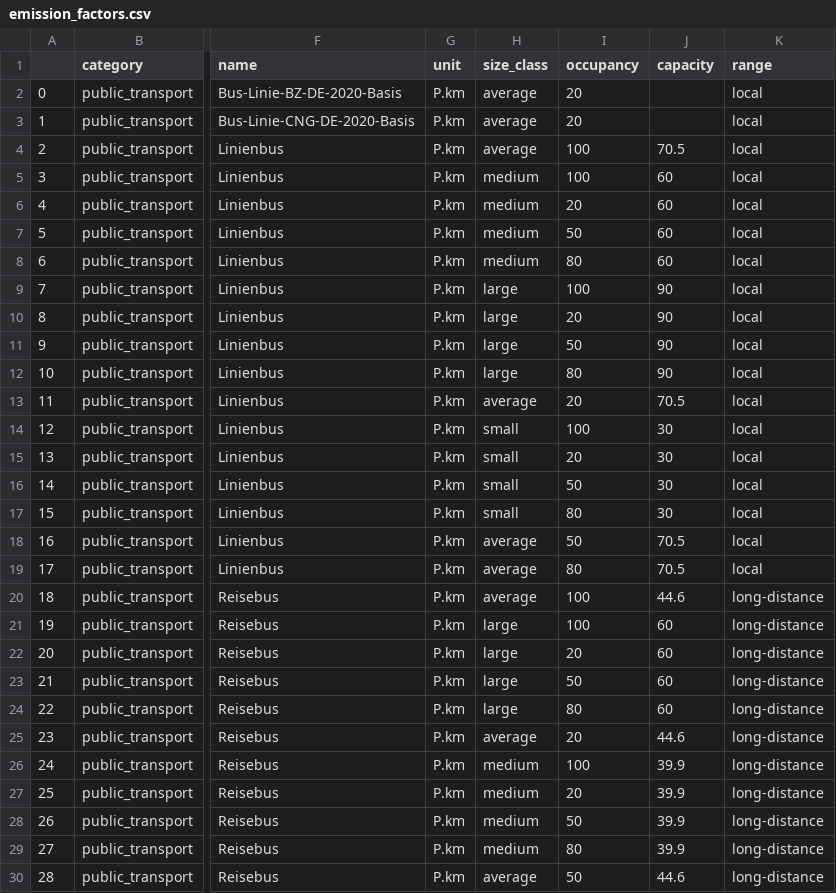
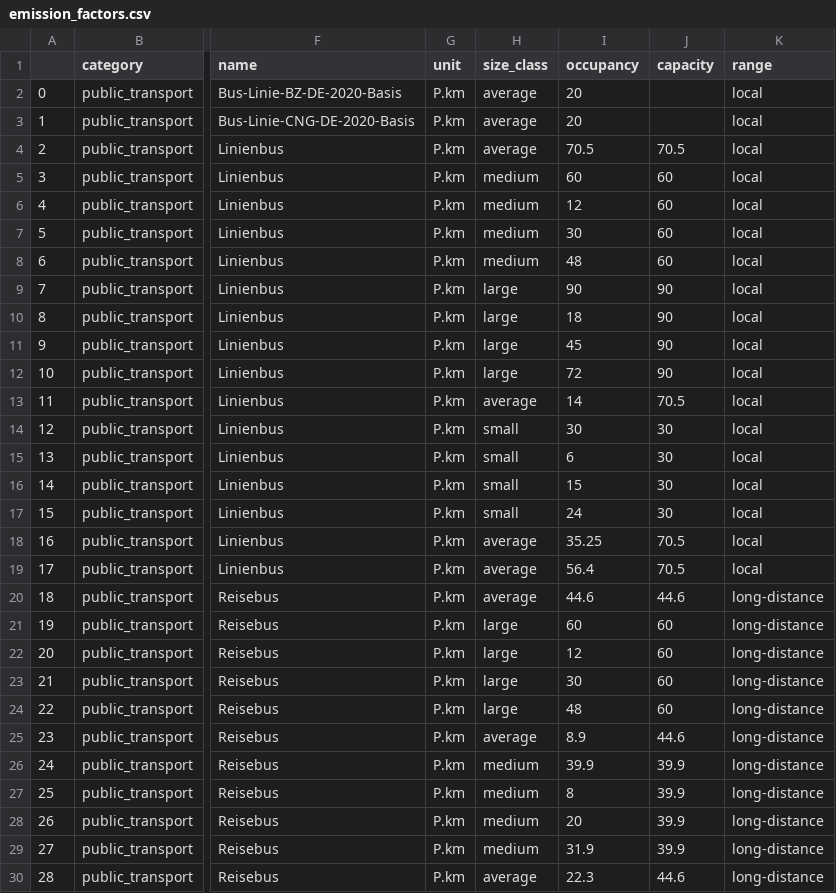
Before and after one commit to pledge4future/co2calculator, a CSV file: data/emission_factors.csv, drawn as a sheet; only a part is shown, gaps mark what is left out; the diff covers the shown part only; the diff names each change by its address in the sheet, - before the commit and + after, or states it on an @@ line.

Commit message:
convert occupancy values of tremod buses from % to # of people

```diff
--- a/data/emission_factors.csv
+++ b/data/emission_factors.csv
-I4 (occupancy): 100
+I4 (occupancy): 70.5
-I5 (occupancy): 100
+I5 (occupancy): 60
-I6 (occupancy): 20
+I6 (occupancy): 12
-I7 (occupancy): 50
+I7 (occupancy): 30
-I8 (occupancy): 80
+I8 (occupancy): 48
-I9 (occupancy): 100
+I9 (occupancy): 90
-I10 (occupancy): 20
+I10 (occupancy): 18
-I11 (occupancy): 50
+I11 (occupancy): 45
-I12 (occupancy): 80
+I12 (occupancy): 72
-I13 (occupancy): 20
+I13 (occupancy): 14
-I14 (occupancy): 100
+I14 (occupancy): 30
-I15 (occupancy): 20
+I15 (occupancy): 6
-I16 (occupancy): 50
+I16 (occupancy): 15
-I17 (occupancy): 80
+I17 (occupancy): 24
-I18 (occupancy): 50
+I18 (occupancy): 35.25
-I19 (occupancy): 80
+I19 (occupancy): 56.4
-I20 (occupancy): 100
+I20 (occupancy): 44.6
-I21 (occupancy): 100
+I21 (occupancy): 60
-I22 (occupancy): 20
+I22 (occupancy): 12
-I23 (occupancy): 50
+I23 (occupancy): 30
-I24 (occupancy): 80
+I24 (occupancy): 48
-I25 (occupancy): 20
+I25 (occupancy): 8.9
-I26 (occupancy): 100
+I26 (occupancy): 39.9
-I27 (occupancy): 20
+I27 (occupancy): 8
-I28 (occupancy): 50
+I28 (occupancy): 20
-I29 (occupancy): 80
+I29 (occupancy): 31.9
-I30 (occupancy): 50
+I30 (occupancy): 22.3
```
Also changed, not shown: 1 edited cell elsewhere in this file.
